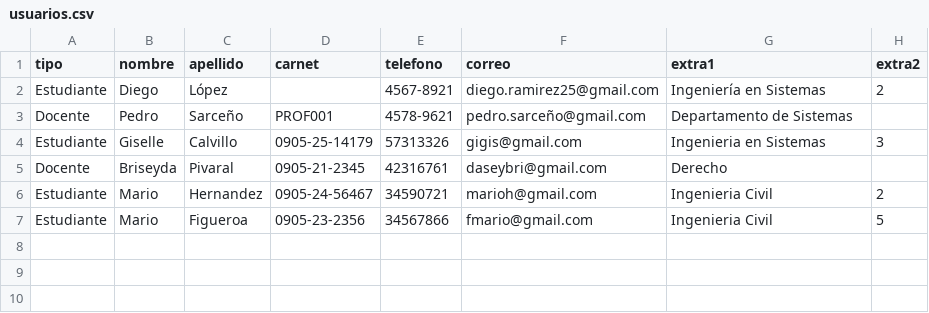
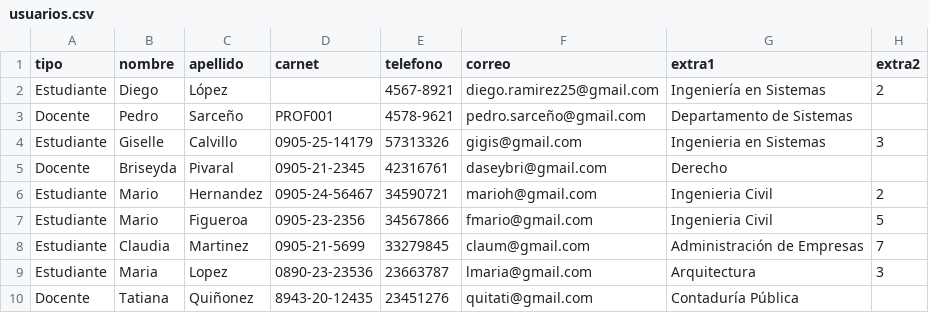
Before and after one commit to Jefferson-Salazar/proyecto-biblioteca, a CSV file: usuarios.csv, drawn as a sheet; the diff names each change by its address in the sheet, - before the commit and + after, or states it on an @@ line.

```diff
--- a/usuarios.csv
+++ b/usuarios.csv
+row 8: Estudiante | Claudia | Martinez | 0905-21-5699 | 33279845 | claum@gmail.com | Administración de Empresas | 7
+row 9: Estudiante | Maria | Lopez | 0890-23-23536 | 23663787 | lmaria@gmail.com | Arquitectura | 3
+row 10: Docente | Tatiana | Quiñonez | 8943-20-12435 | 23451276 | quitati@gmail.com | Contaduría Pública
```
Also changed, not shown: materiales.csv, prestamos.csv, 6 other files.
